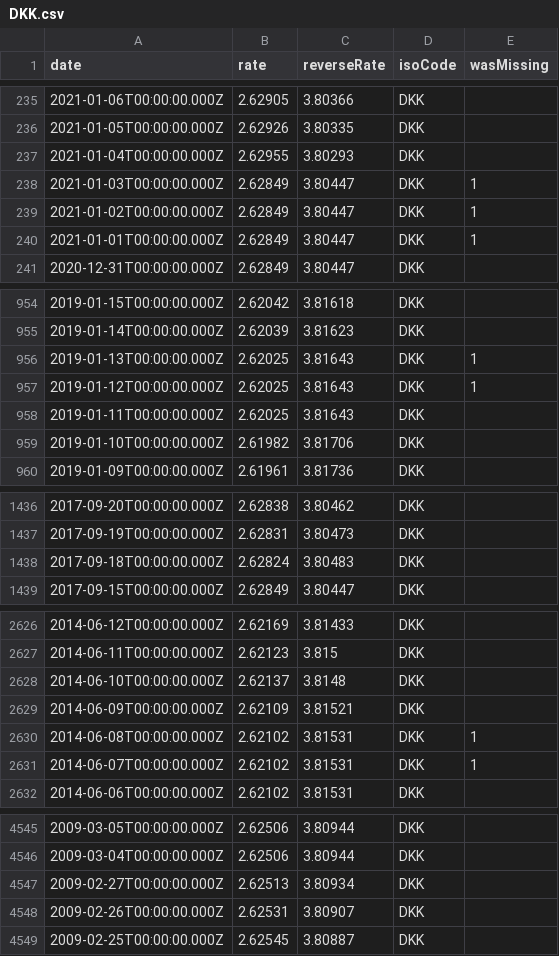
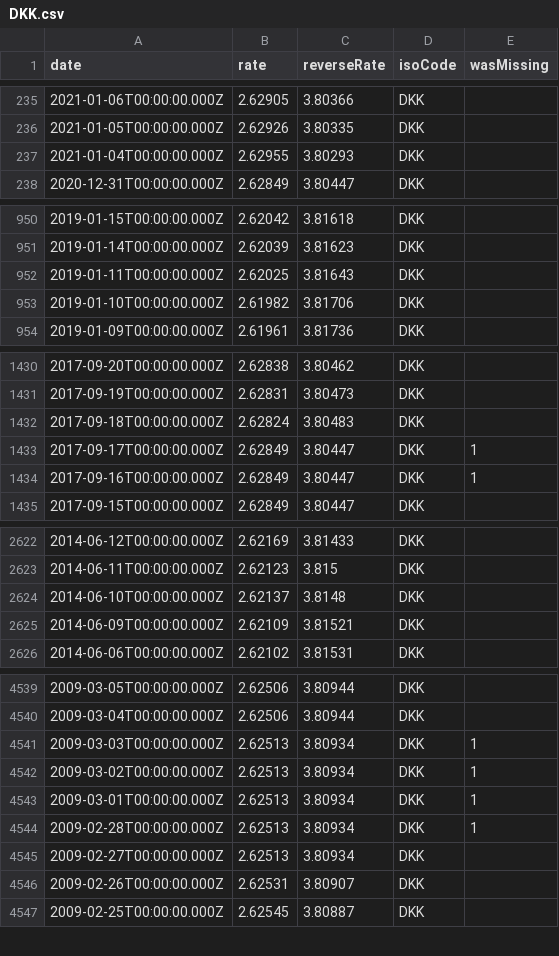
Before and after one commit to LubomirGeorgiev/bnb-currency-exchange-rates, a CSV file: data/DKK.csv, drawn as a sheet; only a part is shown, gaps mark what is left out; removed rows and columns are numbered as before the commit, all else as after; the diff covers the shown part only; the diff names each change by its address in the sheet, - before the commit and + after, or states it on an @@ line.

```diff
--- a/data/DKK.csv
+++ b/data/DKK.csv
-row 238: 2021-01-03T00:00:00.000Z | 2.62849 | 3.80447 | DKK | 1
-row 239: 2021-01-02T00:00:00.000Z | 2.62849 | 3.80447 | DKK | 1
-row 240: 2021-01-01T00:00:00.000Z | 2.62849 | 3.80447 | DKK | 1
-row 956: 2019-01-13T00:00:00.000Z | 2.62025 | 3.81643 | DKK | 1
-row 957: 2019-01-12T00:00:00.000Z | 2.62025 | 3.81643 | DKK | 1
+row 1433: 2017-09-17T00:00:00.000Z | 2.62849 | 3.80447 | DKK | 1
+row 1434: 2017-09-16T00:00:00.000Z | 2.62849 | 3.80447 | DKK | 1
-row 2630: 2014-06-08T00:00:00.000Z | 2.62102 | 3.81531 | DKK | 1
-row 2631: 2014-06-07T00:00:00.000Z | 2.62102 | 3.81531 | DKK | 1
+row 4541: 2009-03-03T00:00:00.000Z | 2.62513 | 3.80934 | DKK | 1
+row 4542: 2009-03-02T00:00:00.000Z | 2.62513 | 3.80934 | DKK | 1
+row 4543: 2009-03-01T00:00:00.000Z | 2.62513 | 3.80934 | DKK | 1
+row 4544: 2009-02-28T00:00:00.000Z | 2.62513 | 3.80934 | DKK | 1
```
Also changed, not shown: 6 added rows and 7 removed rows elsewhere in this file, data/ILS.csv, data/LTL.csv, 40 other files.
